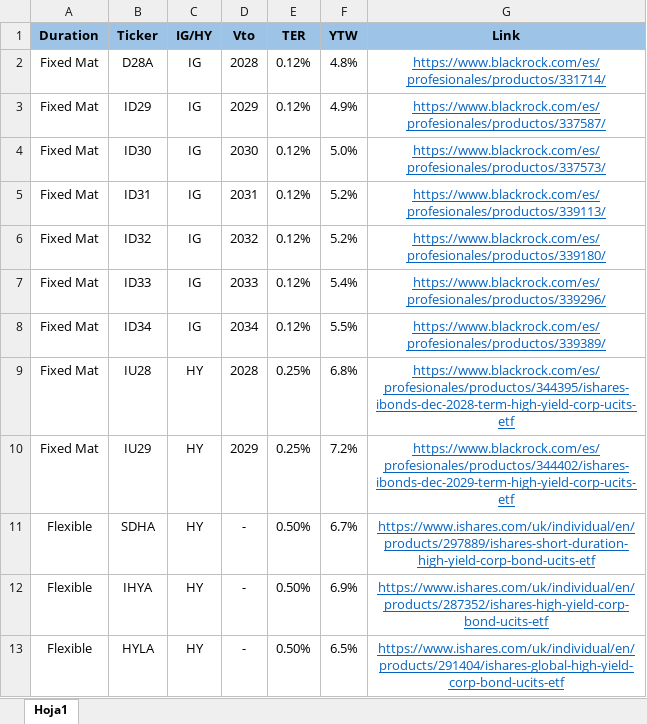
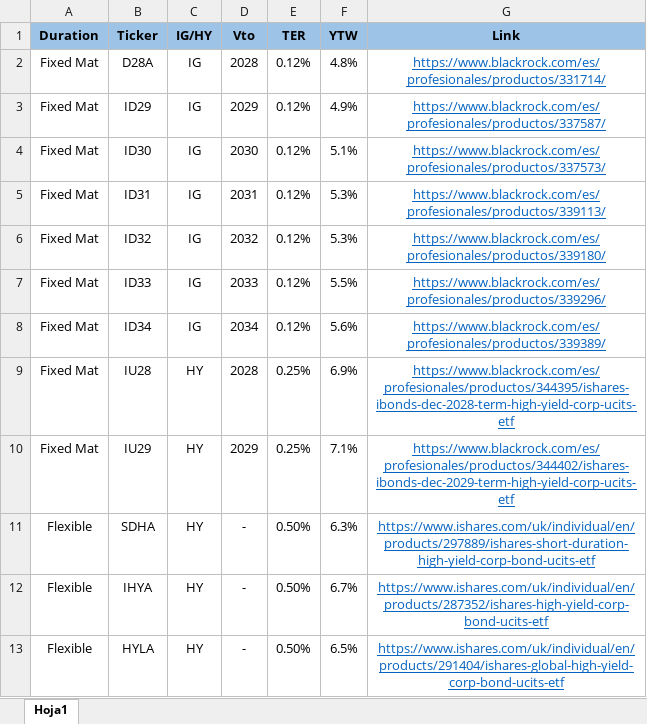
Before and after one commit to MartinFCA/Bonos-FCA, an Excel workbook: ETF.xlsx, sheet Hoja1, drawn as a sheet; values as stored, in another font and other column widths than the file's, no borders; the diff names each change by its address in the sheet, - before the commit and + after, or states it on an @@ line.

```diff
--- a/ETF.xlsx (sheet Hoja1)
+++ b/ETF.xlsx (sheet Hoja1)
-F4 (YTW): 5.0%
+F4 (YTW): 5.1%
-F5:F6 (YTW): 5.2%
+F5:F6 (YTW): 5.3%
-F7 (YTW): 5.4%
+F7 (YTW): 5.5%
-F8 (YTW): 5.5%
+F8 (YTW): 5.6%
-F9 (YTW): 6.8%
+F9 (YTW): 6.9%
-F10 (YTW): 7.2%
+F10 (YTW): 7.1%
-F11 (YTW): 6.7%
+F11 (YTW): 6.3%
-F12 (YTW): 6.9%
+F12 (YTW): 6.7%
```
Also changed, not shown: Bonos Ejemplo.xlsx.
